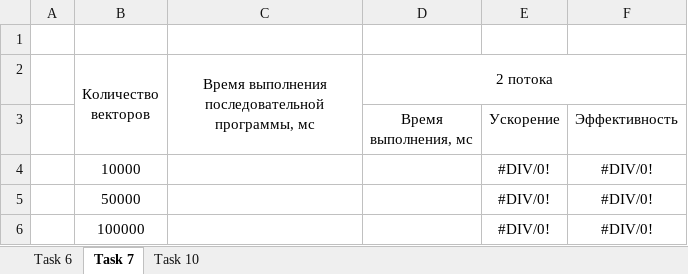
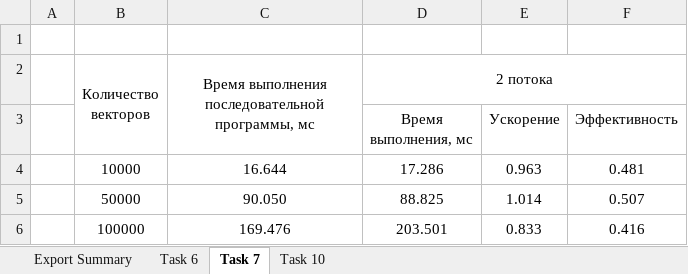
Before and after one commit to isysoi3/BSU, an Excel workbook: Parallel and distributed systems/parallel/lab6/lab6_results.xlsx, sheet Task 7, drawn as a sheet; values as stored, in another font and other column widths than the file's, no borders; removed rows and columns are numbered as before the commit, all else as after; the diff names each change by its address in the sheet, - before the commit and + after, or states it on an @@ line.

Commit message:
update results

```diff
--- a/Parallel and distributed systems/parallel/lab6/lab6_results.xlsx (sheet Task 7)
+++ b/Parallel and distributed systems/parallel/lab6/lab6_results.xlsx (sheet Task 7)
+sheet tab: Export Summary
-row 4:  | 10000 |  |  | #DIV/0! | #DIV/0!
-row 5:  | 50000 |  |  | #DIV/0! | #DIV/0!
-row 6:  | 100000 |  |  | #DIV/0! | #DIV/0!
+row 4:  | 10000 | 16.644 | 17.286 | 0.963 | 0.481
+row 5:  | 50000 | 90.050 | 88.825 | 1.014 | 0.507
+row 6:  | 100000 | 169.476 | 203.501 | 0.833 | 0.416
```
Also changed, not shown: sheet Task 6, sheet Task 10.
